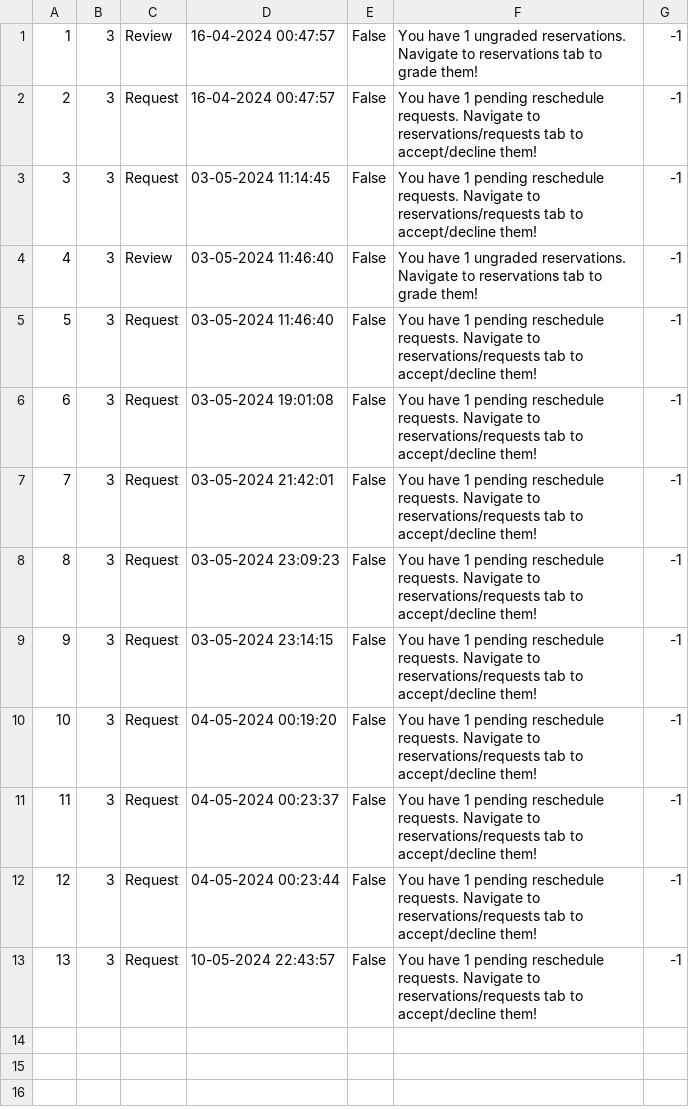
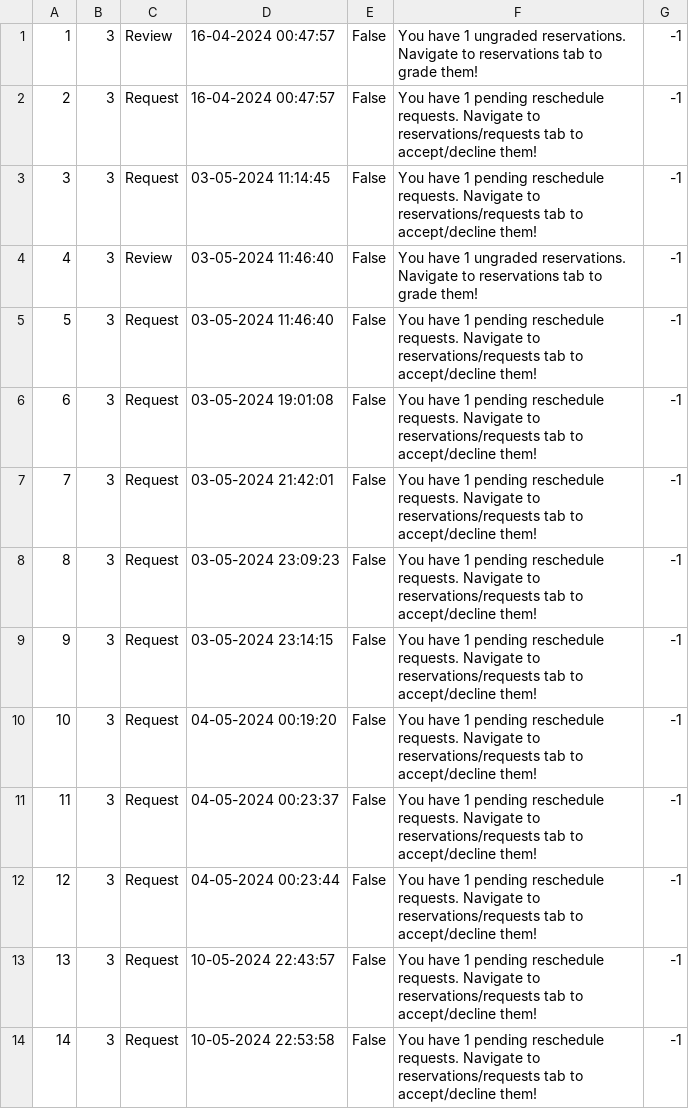
Before and after one commit to kzi-nastava/sims-ra-2024-group-2-team-a, a CSV file: Resources/Data/notification.csv, drawn as a sheet.

```diff
--- a/Resources/Data/notification.csv
+++ b/Resources/Data/notification.csv
@@ -13 +13,2 @@
 13|3|Request|10-05-2024 22:43:57|False|You have 1 pending reschedule requests. Navigate to reservations/requests tab to accept/decline them!|-1
+14|3|Request|10-05-2024 22:53:58|False|You have 1 pending reschedule requests. Navigate to reservations/requests tab to accept/decline them!|-1
```
Also changed, not shown: 27 other files.
